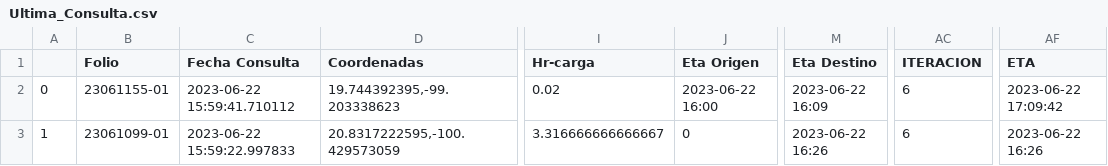
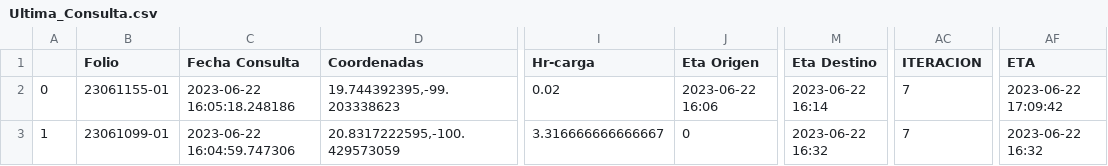
Before and after one commit to NLSCDA/Proyecto-Prisma, a CSV file: Ultima_Consulta.csv, drawn as a sheet; only a part is shown, gaps mark what is left out; the diff names each change by its address in the sheet, - before the commit and + after, or states it on an @@ line.

Commit message:
Actualizacion

```diff
--- a/Ultima_Consulta.csv
+++ b/Ultima_Consulta.csv
-C2 (Fecha Consulta): 2023-06-22 15:59:41.710112
+C2 (Fecha Consulta): 2023-06-22 16:05:18.248186
-J2 (Eta Origen): 2023-06-22 16:00
+J2 (Eta Origen): 2023-06-22 16:06
-M2 (Eta Destino): 2023-06-22 16:09
+M2 (Eta Destino): 2023-06-22 16:14
-AC2:AC3 (ITERACION): 6
+AC2:AC3 (ITERACION): 7
-C3 (Fecha Consulta): 2023-06-22 15:59:22.997833
+C3 (Fecha Consulta): 2023-06-22 16:04:59.747306
-M3 (Eta Destino): 2023-06-22 16:26
+M3 (Eta Destino): 2023-06-22 16:32
-AF3 (ETA): 2023-06-22 16:26
+AF3 (ETA): 2023-06-22 16:32
```
